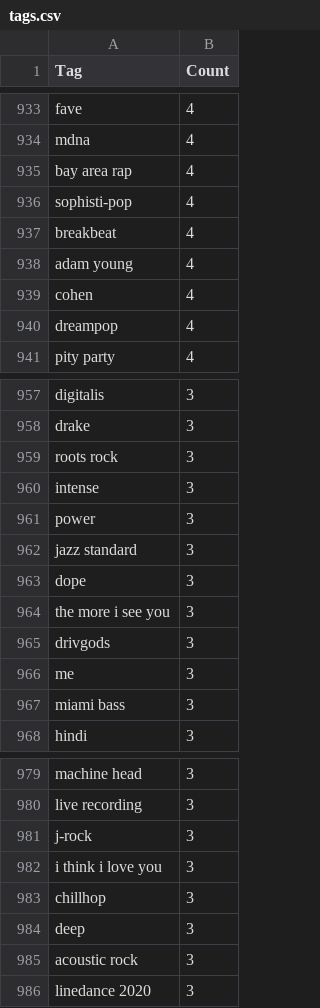
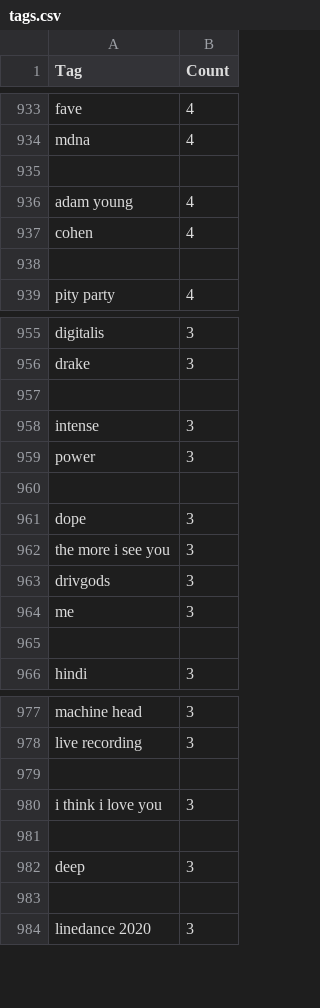
Before and after one commit to Aeolin/tag-me-up-last-fm, a CSV file: tags.csv, drawn as a sheet; only a part is shown, gaps mark what is left out; removed rows and columns are numbered as before the commit, all else as after; the diff covers the shown part only; the diff names each change by its address in the sheet, - before the commit and + after, or states it on an @@ line.

```diff
--- a/tags.csv
+++ b/tags.csv
-row 935: bay area rap | 4
+row 935: (empty)
-row 936: sophisti-pop | 4
-row 937: breakbeat | 4
-row 938: dreampop | 4
+row 938: (empty)
-row 957: roots rock | 3
+row 957: (empty)
-row 960: jazz standard | 3
+row 960: (empty)
-row 965: miami bass | 3
+row 965: (empty)
-row 979: j-rock | 3
+row 979: (empty)
-row 981: chillhop | 3
+row 981: (empty)
-row 983: acoustic rock | 3
+row 983: (empty)
```
Also changed, not shown: 1 removed row and 18 edited cells elsewhere in this file, tags_manual_removal.csv, 1 other file.
